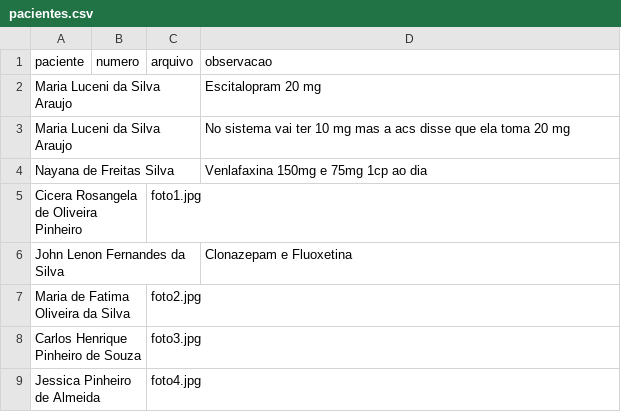
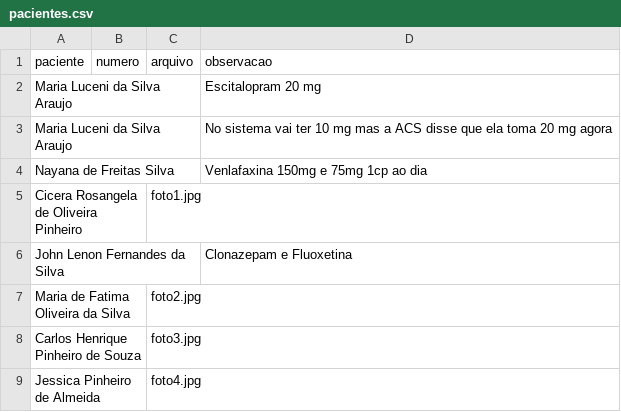
Before and after one commit to psfaltiplano/psfaltiplano, a CSV file: images/pacientes.csv, drawn as a sheet.

Commit message:
Update pacientes.csv

```diff
--- a/images/pacientes.csv
+++ b/images/pacientes.csv
@@ -2,3 +2,3 @@ paciente,numero,arquivo,observacao
 Maria Luceni da Silva Araujo,,,Escitalopram 20 mg
-Maria Luceni da Silva Araujo,,,No sistema vai ter 10 mg mas a acs disse que ela toma 20 mg
+Maria Luceni da Silva Araujo,,,No sistema vai ter 10 mg mas a ACS disse que ela toma 20 mg agora
 Nayana de Freitas Silva,,,Venlafaxina 150mg e 75mg 1cp ao dia
```
